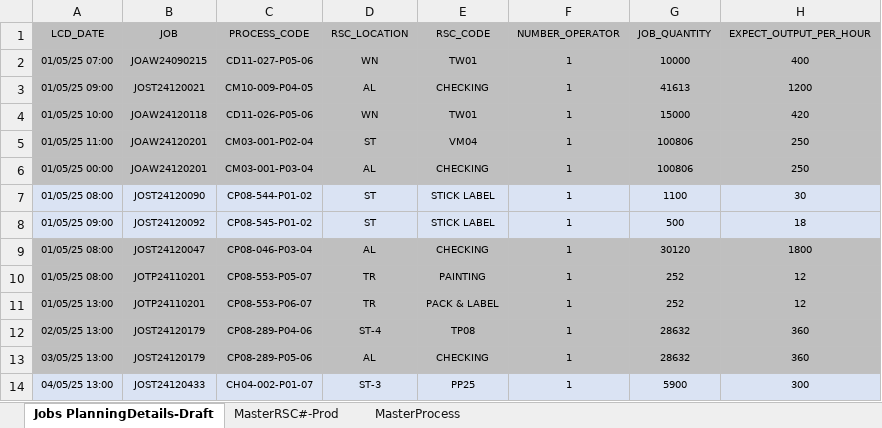
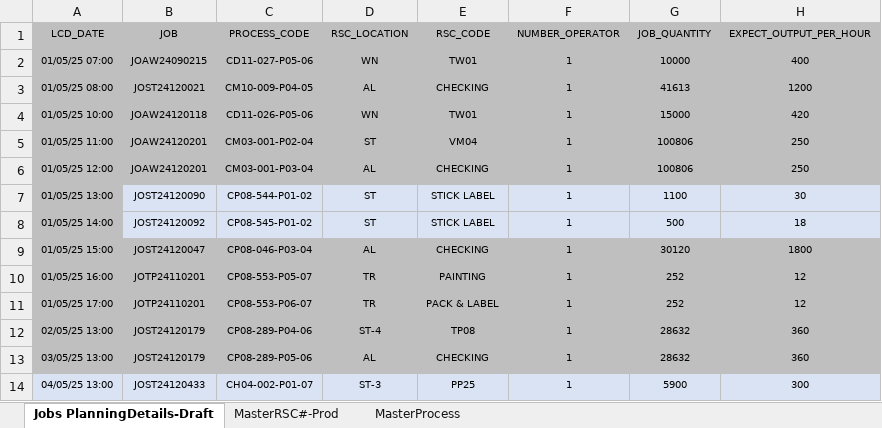
Before and after one commit to carrickcheah/llms_project, an Excel workbook: services/agent_production_planning/mydata.xlsx, sheet Jobs PlanningDetails-Draft, drawn as a sheet; only a part is shown; values as stored, in another font and other column widths than the file's, no borders; conditional formats not drawn; the diff names each change by its address in the sheet, - before the commit and + after, or states it on an @@ line.

Commit message:
update - solve timezone issue - ingest_data

```diff
--- a/services/agent_production_planning/mydata.xlsx (sheet Jobs PlanningDetails-Draft)
+++ b/services/agent_production_planning/mydata.xlsx (sheet Jobs PlanningDetails-Draft)
-A3 (LCD_DATE): 01/05/25 09:00
+A3 (LCD_DATE): 01/05/25 08:00
-A6 (LCD_DATE): 01/05/25 00:00
+A6 (LCD_DATE): 01/05/25 12:00
-A7 (LCD_DATE): 01/05/25 08:00
+A7 (LCD_DATE): 01/05/25 13:00
-A7:A8 fill: #DAE3F3
+A7:A8 fill: #BFBFBF
-A8 (LCD_DATE): 01/05/25 09:00
+A8 (LCD_DATE): 01/05/25 14:00
-A9 (LCD_DATE): 01/05/25 08:00
+A9 (LCD_DATE): 01/05/25 15:00
-A10 (LCD_DATE): 01/05/25 08:00
+A10 (LCD_DATE): 01/05/25 16:00
-A11 (LCD_DATE): 01/05/25 13:00
+A11 (LCD_DATE): 01/05/25 17:00
```
Also changed, not shown: 5 other files.
